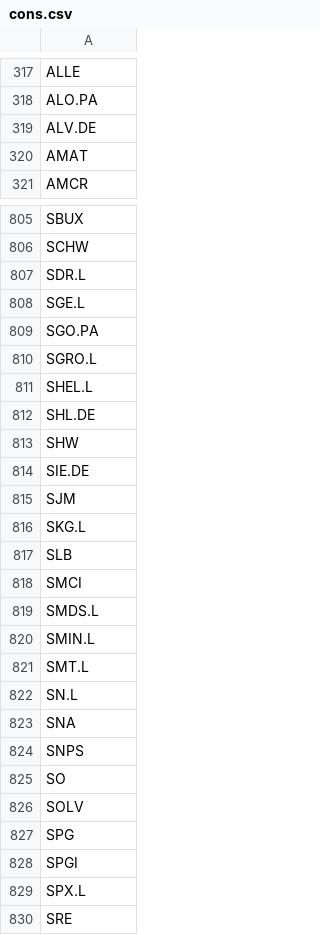
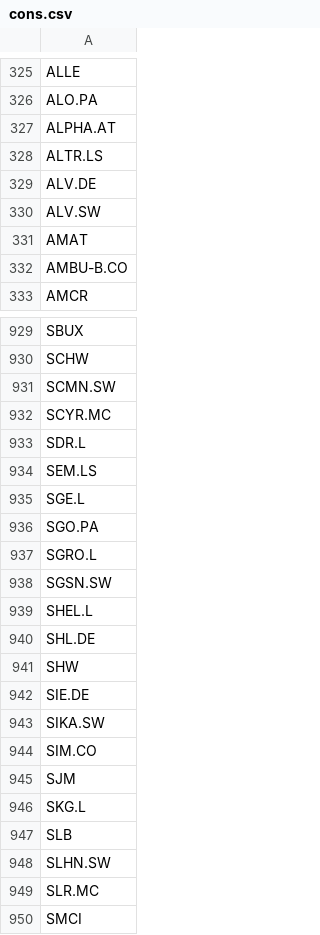
Before and after one commit to weirdapps/etorotrade, a CSV file: yahoofinance/input/cons.csv, drawn as a sheet; only a part is shown, gaps mark what is left out; the shorter side is filled out with more unchanged rows; the diff covers the shown part only.

```diff
--- a/yahoofinance/input/cons.csv
+++ b/yahoofinance/input/cons.csv
@@ -318,4 +326,8 @@ ALLE
 ALO.PA
+ALPHA.AT
+ALTR.LS
 ALV.DE
+ALV.SW
 AMAT
+AMBU-B.CO
 AMCR
@@ -806,3 +930,6 @@ SBUX
 SCHW
+SCMN.SW
+SCYR.MC
 SDR.L
+SEM.LS
 SGE.L
@@ -810,2 +937,3 @@ SGO.PA
 SGRO.L
+SGSN.SW
 SHEL.L
@@ -814,2 +942,4 @@ SHW
 SIE.DE
+SIKA.SW
+SIM.CO
 SJM
@@ -817,2 +947,4 @@ SKG.L
 SLB
+SLHN.SW
+SLR.MC
 SMCI
```
Also changed, not shown: 145 added rows elsewhere in this file, yahoofinance/output/market.csv, yahoofinance/output/portfolio.csv, 11 other files.
